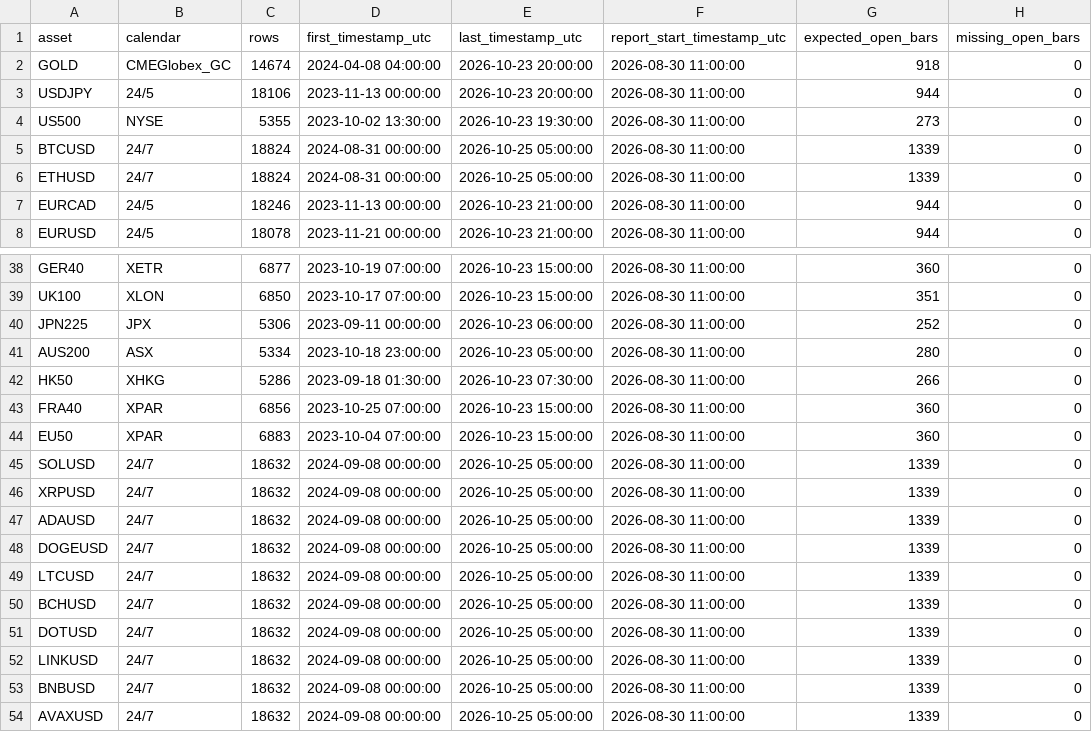
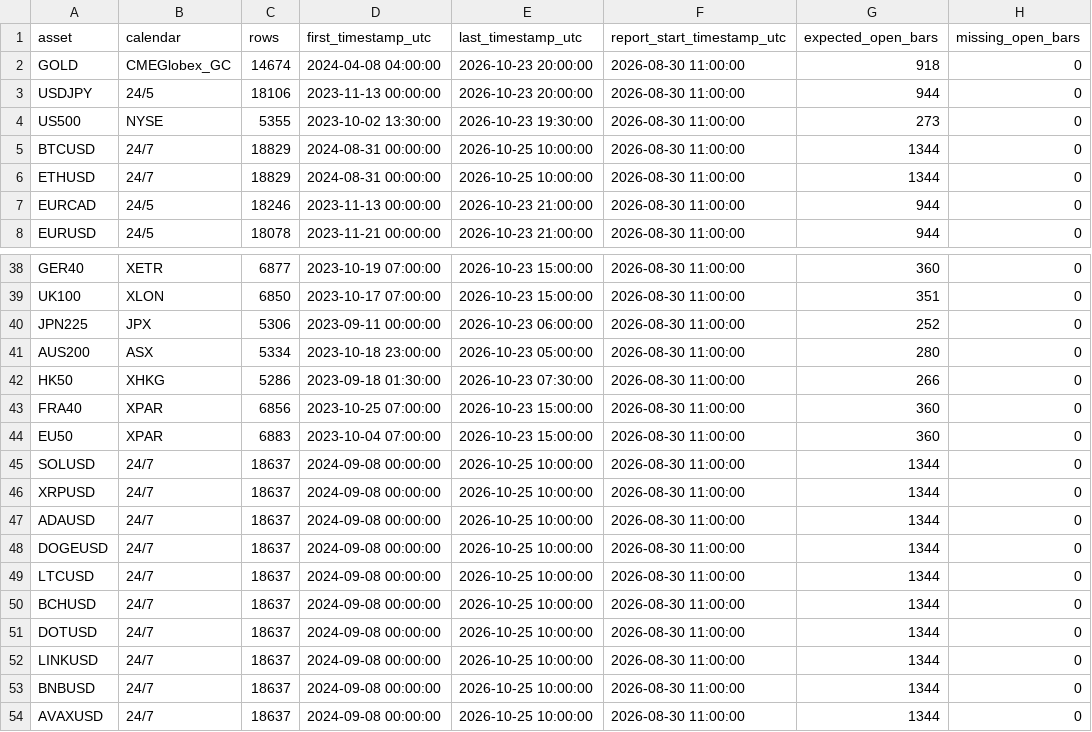
Before and after one commit to NeefPoom/Tradingstrategy01, a CSV file: reports/market_open_price_completeness.csv, drawn as a sheet; only a part is shown, gaps mark what is left out; the diff names each change by its address in the sheet, - before the commit and + after, or states it on an @@ line.

```diff
--- a/reports/market_open_price_completeness.csv
+++ b/reports/market_open_price_completeness.csv
-C5:C6 (rows): 18824
+C5:C6 (rows): 18829
-E5:E6 (last_timestamp_utc): 2026-10-25 05:00:00
+E5:E6 (last_timestamp_utc): 2026-10-25 10:00:00
-G5:G6 (expected_open_bars): 1339
+G5:G6 (expected_open_bars): 1344
-C45:C54 (rows): 18632
+C45:C54 (rows): 18637
-E45:E54 (last_timestamp_utc): 2026-10-25 05:00:00
+E45:E54 (last_timestamp_utc): 2026-10-25 10:00:00
-G45:G54 (expected_open_bars): 1339
+G45:G54 (expected_open_bars): 1344
```
Also changed, not shown: data/forward/mr_candidates.csv, reports/latest_scores.csv, 19 other files.
